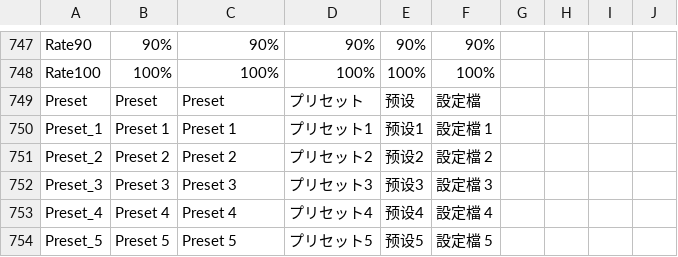
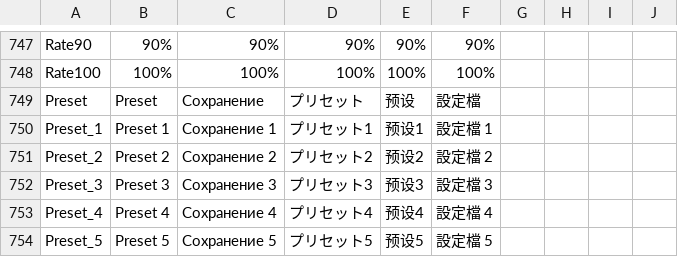
Before and after one commit to discus-sions/TownOfHost-TheOtherRoles, a CSV file: Resources/string.csv, drawn as a sheet; only a part is shown, gaps mark what is left out; the diff covers the shown part only.

```diff
--- a/Resources/string.csv
+++ b/Resources/string.csv
@@ -754,7 +754,7 @@ Rate90,90%,90%,90%,90%,90%
 Rate100,100%,100%,100%,100%,100%
-Preset,Preset,Preset,プリセット,预设,設定檔
-Preset_1,Preset 1,Preset 1,プリセット1,预设1,設定檔 1
-Preset_2,Preset 2,Preset 2,プリセット2,预设2,設定檔 2
-Preset_3,Preset 3,Preset 3,プリセット3,预设3,設定檔 3
-Preset_4,Preset 4,Preset 4,プリセット4,预设4,設定檔 4
-Preset_5,Preset 5,Preset 5,プリセット5,预设5,設定檔 5
+Preset,Preset,Сохранение,プリセット,预设,設定檔
+Preset_1,Preset 1,Сохранение 1,プリセット1,预设1,設定檔 1
+Preset_2,Preset 2,Сохранение 2,プリセット2,预设2,設定檔 2
+Preset_3,Preset 3,Сохранение 3,プリセット3,预设3,設定檔 3
+Preset_4,Preset 4,Сохранение 4,プリセット4,预设4,設定檔 4
+Preset_5,Preset 5,Сохранение 5,プリセット5,预设5,設定檔 5
```
Also changed, not shown: 37 edited cells elsewhere in this file.
